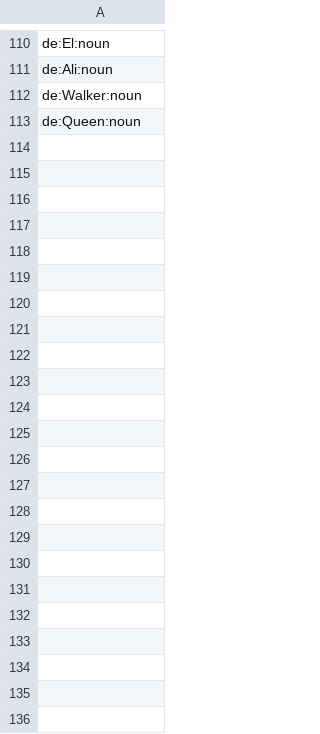
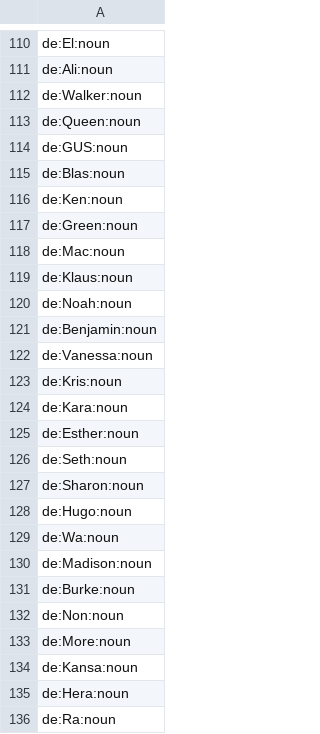
Before and after one commit to heitorpais/four-language-translator, a TSV file: build/claude/minor.tsv, drawn as a sheet; only a part is shown, gaps mark what is left out.

```diff
--- a/build/claude/minor.tsv
+++ b/build/claude/minor.tsv
@@ -113 +113,24 @@ de:Walker:noun
 de:Queen:noun
+de:GUS:noun
+de:Blas:noun
+de:Ken:noun
+de:Green:noun
+de:Mac:noun
+de:Klaus:noun
+de:Noah:noun
+de:Benjamin:noun
+de:Vanessa:noun
+de:Kris:noun
+de:Kara:noun
+de:Esther:noun
+de:Seth:noun
+de:Sharon:noun
+de:Hugo:noun
+de:Wa:noun
+de:Madison:noun
+de:Burke:noun
+de:Non:noun
+de:More:noun
+de:Kansa:noun
+de:Hera:noun
+de:Ra:noun
```
Also changed, not shown: build/claude/pos_first.tsv, 22 other files.
